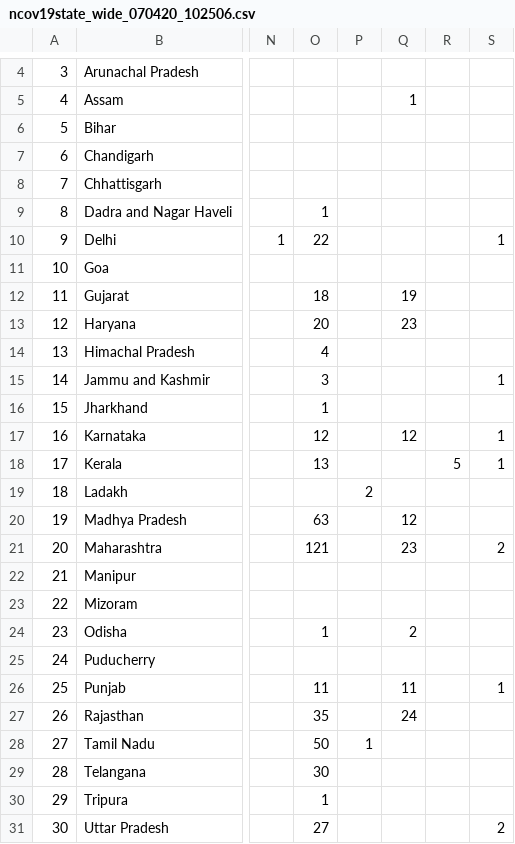
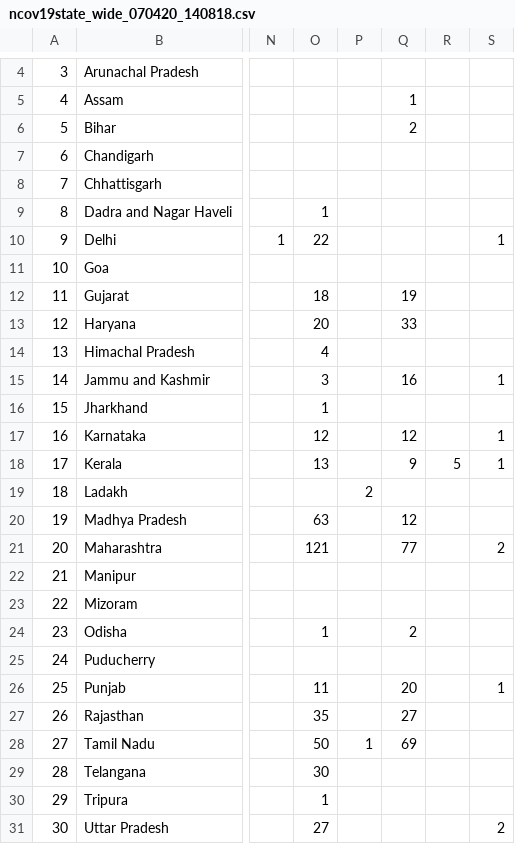
Before and after one commit to mrinal000/covid19_india_data, a CSV file: covid19_data/csv/state/ncov19state_wide_070420_140818.csv (was covid19_data/csv/state/ncov19state_wide_070420_102506.csv), drawn as a sheet; only a part is shown, gaps mark what is left out; the diff names each change by its address in the sheet, - before the commit and + after, or states it on an @@ line.

```diff
--- a/covid19_data/csv/state/ncov19state_wide_070420_102506.csv
+++ b/covid19_data/csv/state/ncov19state_wide_070420_140818.csv
-Q6: (empty)
+Q6: 2
-Q13: 23
+Q13: 33
-Q15: (empty)
+Q15: 16
-Q18: (empty)
+Q18: 9
-Q21: 23
+Q21: 77
-Q26: 11
+Q26: 20
-Q27: 24
+Q27: 27
-Q28: (empty)
+Q28: 69
```
Also changed, not shown: covid19_data/csv/national_timeseries/ncov19india_timeserise_070420_140818.csv, 16 other files.
